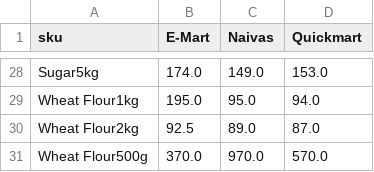
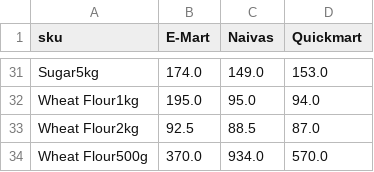
Before and after one commit to odawadavid/Webscraping, a CSV file: data/analytics/price_per_unit_pivot.csv, drawn as a sheet; only a part is shown, gaps mark what is left out; the diff covers the shown part only.

```diff
--- a/data/analytics/price_per_unit_pivot.csv
+++ b/data/analytics/price_per_unit_pivot.csv
@@ -29,3 +32,3 @@ Sugar5kg,174.0,149.0,153.0
 Wheat Flour1kg,195.0,95.0,94.0
-Wheat Flour2kg,92.5,89.0,87.0
-Wheat Flour500g,370.0,970.0,570.0
+Wheat Flour2kg,92.5,88.5,87.0
+Wheat Flour500g,370.0,934.0,570.0
```
Also changed, not shown: 3 added rows and 16 edited cells elsewhere in this file, data/raw/emart.csv, data/raw/naivas.csv, 4 other files.
